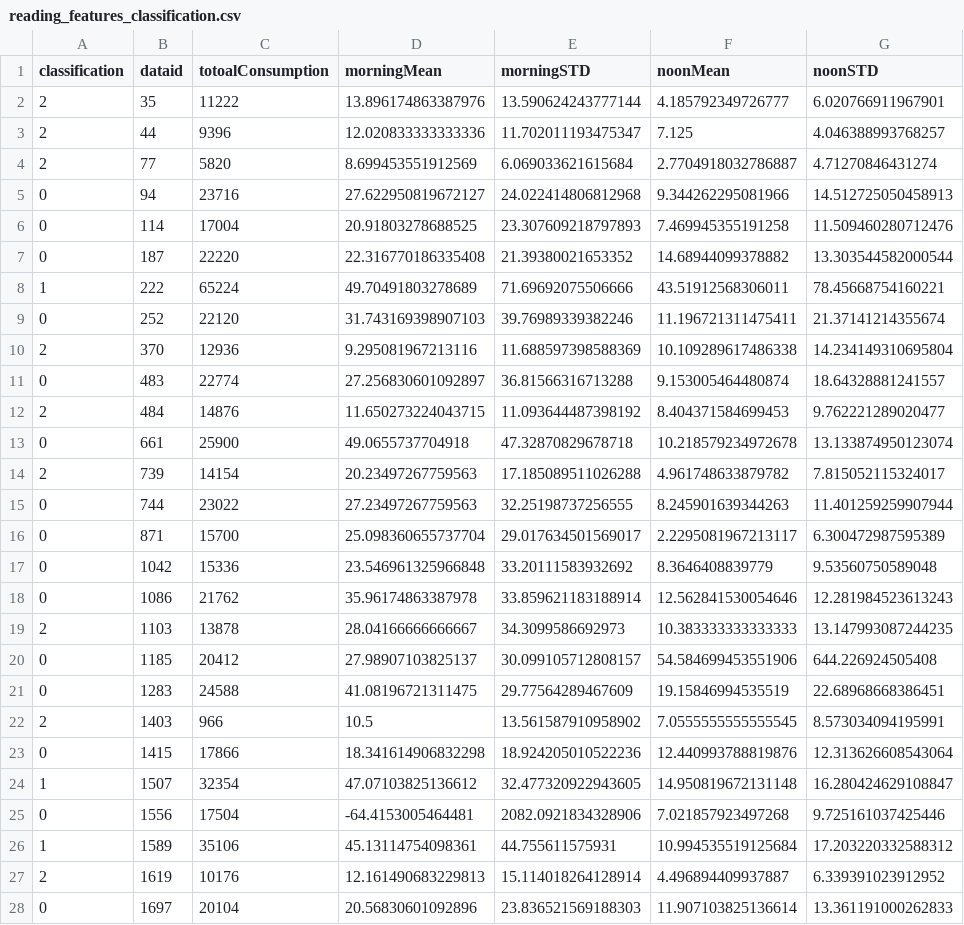
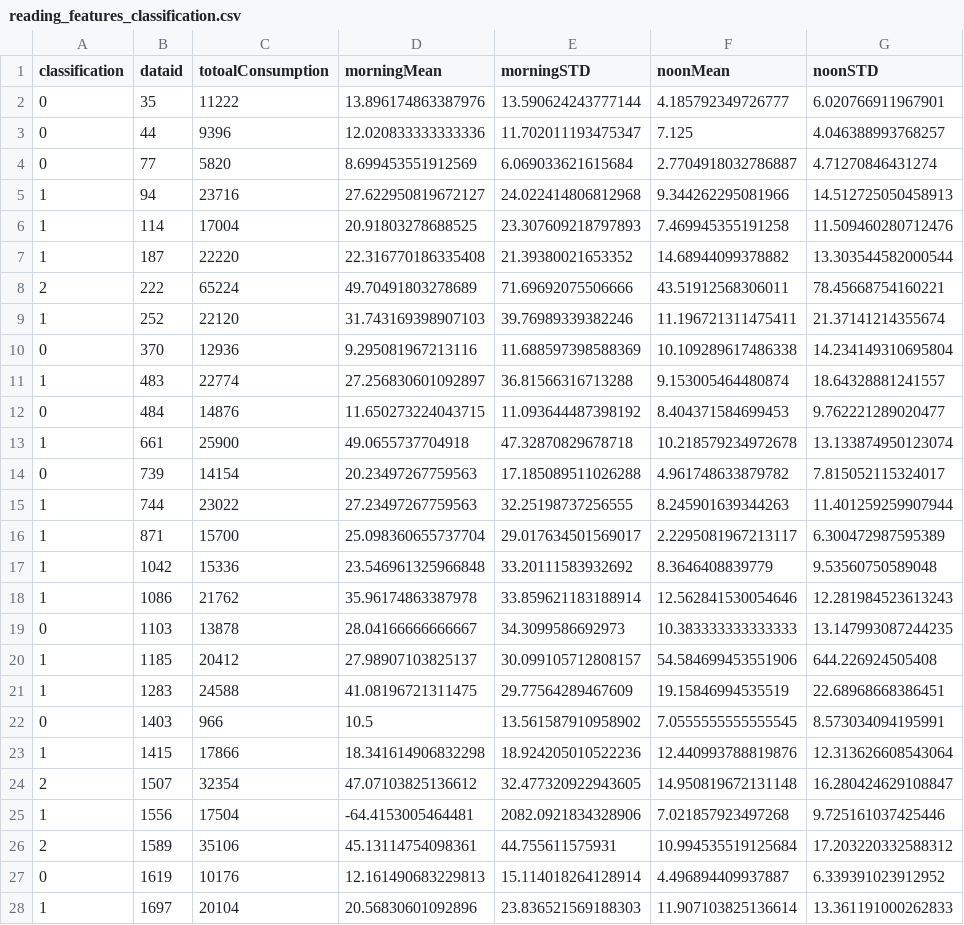
Before and after one commit to yk6/4211, a CSV file: csv/reading_features_classification.csv, drawn as a sheet; only a part is shown; the diff covers the shown part only; the diff names each change by its address in the sheet, - before the commit and + after, or states it on an @@ line.

```diff
--- a/csv/reading_features_classification.csv
+++ b/csv/reading_features_classification.csv
-A2:A4 (classification): 2
+A2:A4 (classification): 0
-A5:A7 (classification): 0
+A5:A7 (classification): 1
-A8 (classification): 1
+A8 (classification): 2
-A9 (classification): 0
+A9 (classification): 1
-A10 (classification): 2
+A10 (classification): 0
-A11 (classification): 0
+A11 (classification): 1
-A12 (classification): 2
+A12 (classification): 0
-A13 (classification): 0
+A13 (classification): 1
-A14 (classification): 2
+A14 (classification): 0
-A15:A18 (classification): 0
+A15:A18 (classification): 1
-A19 (classification): 2
+A19 (classification): 0
-A20:A21 (classification): 0
+A20:A21 (classification): 1
-A22 (classification): 2
+A22 (classification): 0
-A23 (classification): 0
+A23 (classification): 1
-A24 (classification): 1
+A24 (classification): 2
-A25 (classification): 0
+A25 (classification): 1
-A26 (classification): 1
+A26 (classification): 2
-A27 (classification): 2
+A27 (classification): 0
-A28 (classification): 0
+A28 (classification): 1
```
Also changed, not shown: 130 edited cells elsewhere in this file, 1 other file.
